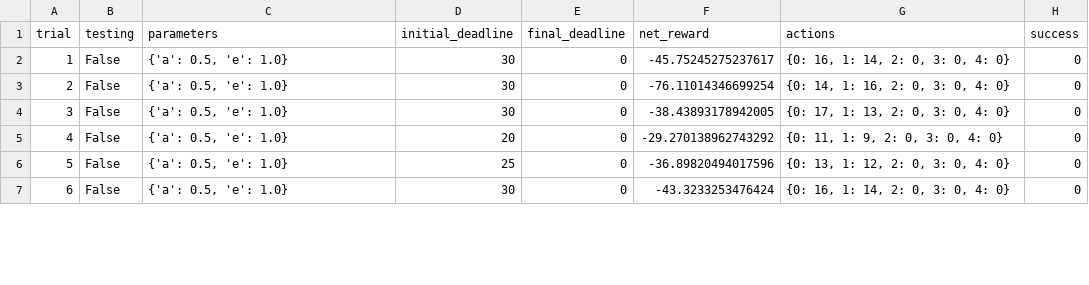
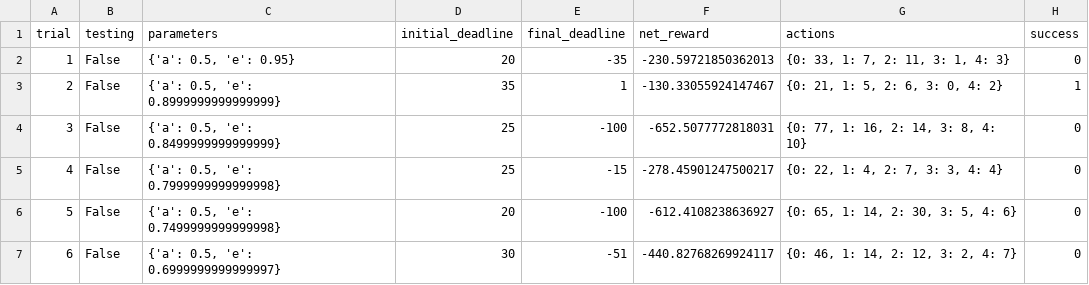
Before and after one commit to cassiokawa/smartcab, a CSV file: logs/sim_no-learning.csv, drawn as a sheet; only a part is shown; the diff covers the shown part only.

```diff
--- a/logs/sim_no-learning.csv
+++ b/logs/sim_no-learning.csv
@@ -1,7 +1,7 @@
 trial,testing,parameters,initial_deadline,final_deadline,net_reward,actions,success
-1,False,"{'a': 0.5, 'e': 1.0}",30,0,-45.75245275237617,"{0: 16, 1: 14, 2: 0, 3: 0, 4: 0}",0
-2,False,"{'a': 0.5, 'e': 1.0}",30,0,-76.11014346699254,"{0: 14, 1: 16, 2: 0, 3: 0, 4: 0}",0
-3,False,"{'a': 0.5, 'e': 1.0}",30,0,-38.43893178942005,"{0: 17, 1: 13, 2: 0, 3: 0, 4: 0}",0
-4,False,"{'a': 0.5, 'e': 1.0}",20,0,-29.270138962743292,"{0: 11, 1: 9, 2: 0, 3: 0, 4: 0}",0
-5,False,"{'a': 0.5, 'e': 1.0}",25,0,-36.89820494017596,"{0: 13, 1: 12, 2: 0, 3: 0, 4: 0}",0
-6,False,"{'a': 0.5, 'e': 1.0}",30,0,-43.3233253476424,"{0: 16, 1: 14, 2: 0, 3: 0, 4: 0}",0
+1,False,"{'a': 0.5, 'e': 0.95}",20,-35,-230.59721850362013,"{0: 33, 1: 7, 2: 11, 3: 1, 4: 3}",0
+2,False,"{'a': 0.5, 'e': 0.8999999999999999}",35,1,-130.33055924147467,"{0: 21, 1: 5, 2: 6, 3: 0, 4: 2}",1
+3,False,"{'a': 0.5, 'e': 0.8499999999999999}",25,-100,-652.5077772818031,"{0: 77, 1: 16, 2: 14, 3: 8, 4: 10}",0
+4,False,"{'a': 0.5, 'e': 0.7999999999999998}",25,-15,-278.45901247500217,"{0: 22, 1: 4, 2: 7, 3: 3, 4: 4}",0
+5,False,"{'a': 0.5, 'e': 0.7499999999999998}",20,-100,-612.4108238636927,"{0: 65, 1: 14, 2: 30, 3: 5, 4: 6}",0
+6,False,"{'a': 0.5, 'e': 0.6999999999999997}",30,-51,-440.82768269924117,"{0: 46, 1: 14, 2: 12, 3: 2, 4: 7}",0
```
Also changed, not shown: 114 edited cells elsewhere in this file, 4 other files.
